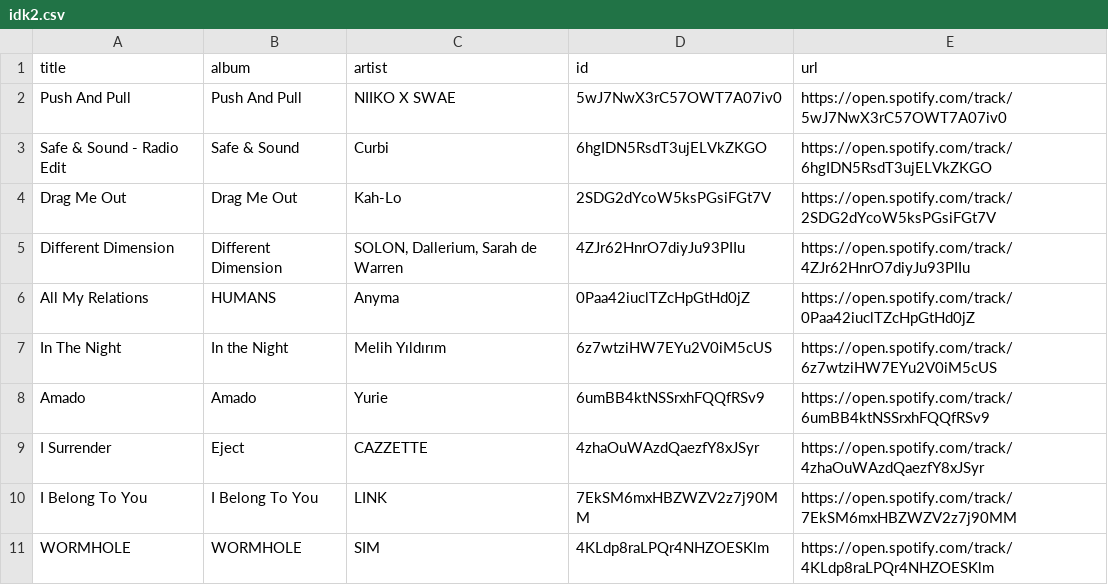
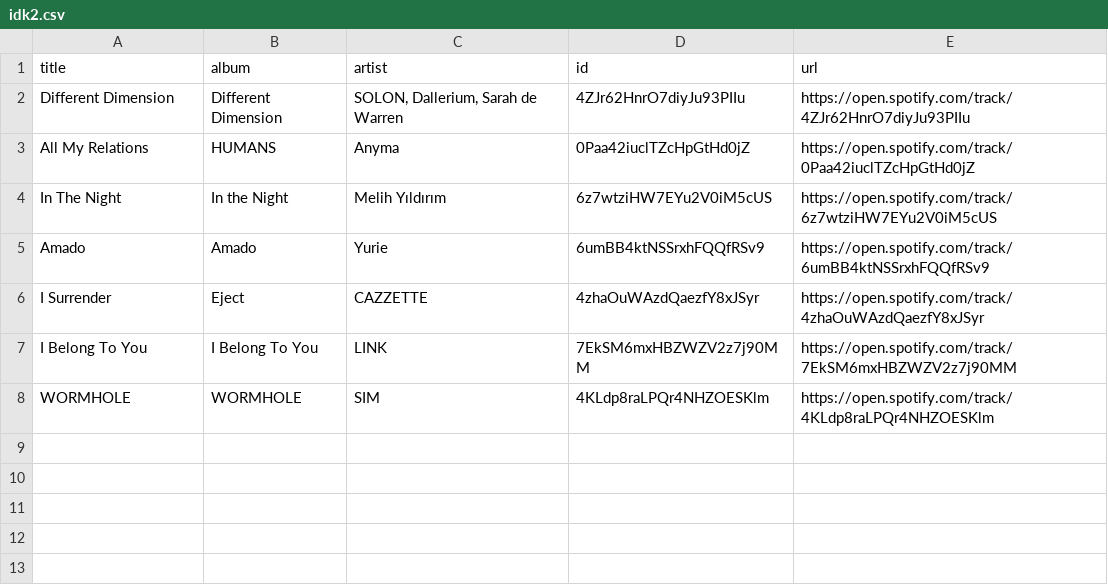
Before and after one commit to unex/dews_beats, a CSV file: playlists/idk2.csv, drawn as a sheet.

```diff
--- a/playlists/idk2.csv
+++ b/playlists/idk2.csv
@@ -1,5 +1,2 @@
 title,album,artist,id,url
-Push And Pull,Push And Pull,NIIKO X SWAE,5wJ7NwX3rC57OWT7A07iv0,https://open.spotify.com/track/5wJ7NwX3rC57OWT7A07iv0
-Safe & Sound - Radio Edit,Safe & Sound,Curbi,6hgIDN5RsdT3ujELVkZKGO,https://open.spotify.com/track/6hgIDN5RsdT3ujELVkZKGO
-Drag Me Out,Drag Me Out,Kah-Lo,2SDG2dYcoW5ksPGsiFGt7V,https://open.spotify.com/track/2SDG2dYcoW5ksPGsiFGt7V
 Different Dimension,Different Dimension,"SOLON, Dallerium, Sarah de Warren",4ZJr62HnrO7diyJu93PIIu,https://open.spotify.com/track/4ZJr62HnrO7diyJu93PIIu
```
Also changed, not shown: playlists/New Music Weekly _ Monstercat.csv, playlists/Release Radar.csv.
